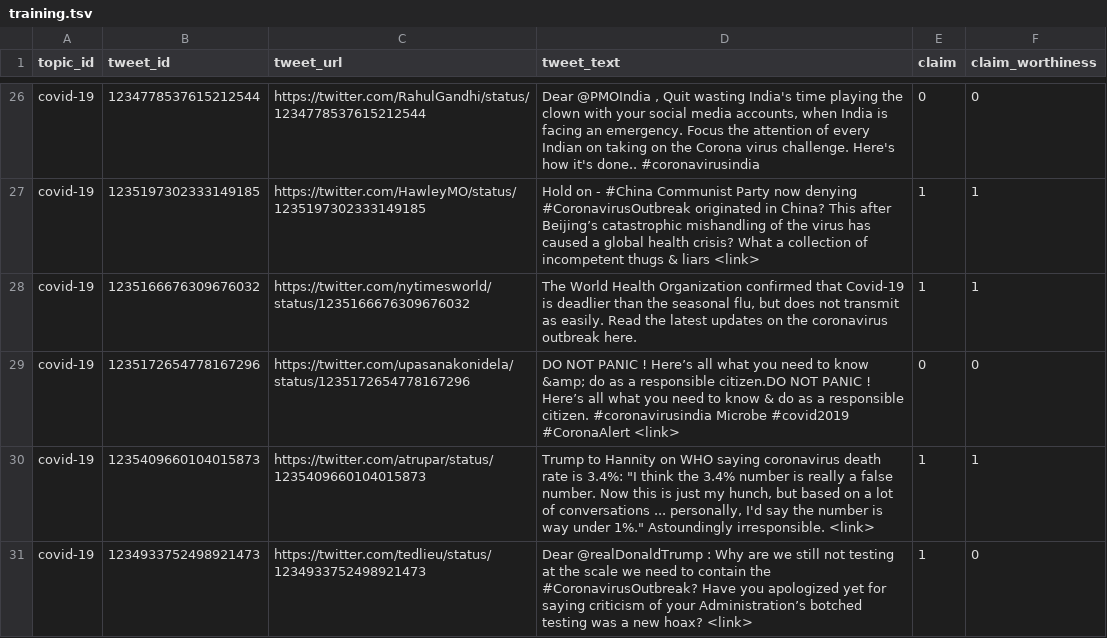
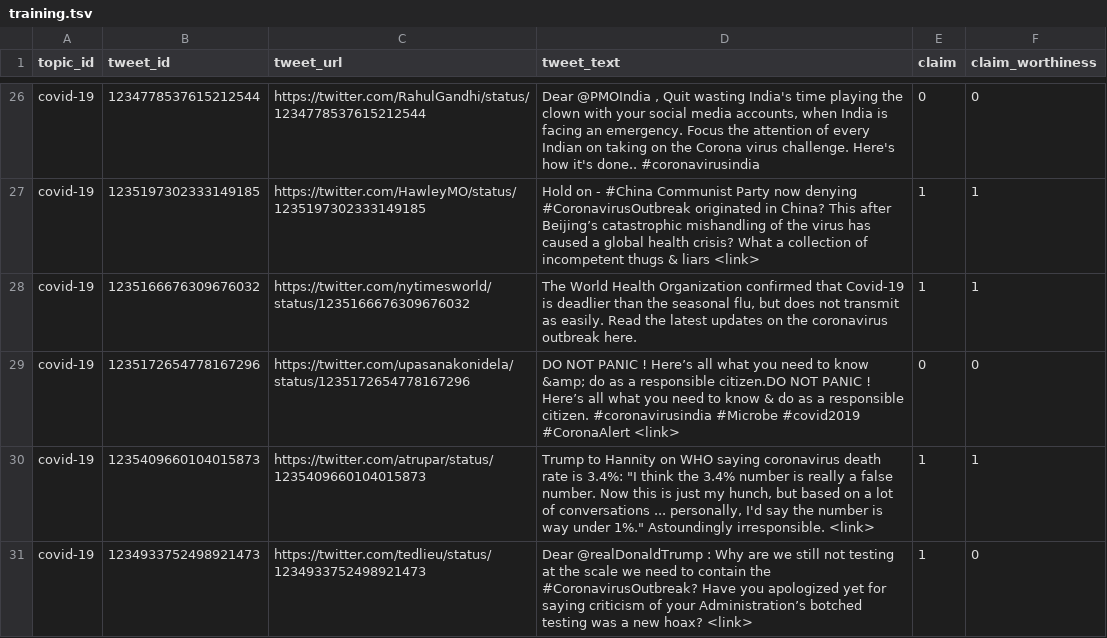
Before and after one commit to sshaar/clef2020-factchecking-task1, a TSV file: data/v1/training.tsv (was data/training.tsv), drawn as a sheet; only a part is shown, gaps mark what is left out.

Commit message:
Update the training and dev datasets

```diff
--- a/data/training.tsv
+++ b/data/v1/training.tsv
@@ -28,3 +28,3 @@ covid-19	1235197302333149185	https://twitter.com/HawleyMO/status/123519730233314
 covid-19	1235166676309676032	https://twitter.com/nytimesworld/status/1235166676309676032	The World Health Organization confirmed that Covid-19 is deadlier than the seasonal flu, but does not transmit as easily. Read the latest updates on the coronavirus outbreak here.	1	1
-covid-19	1235172654778167296	https://twitter.com/upasanakonidela/status/1235172654778167296	DO NOT PANIC !  Here’s all what you need to know &amp; do as a responsible citizen.DO NOT PANIC !  Here’s all what you need to know & do as a responsible citizen.  #coronavirusindia Microbe  #covid2019  #CoronaAlert <link>	0	0
+covid-19	1235172654778167296	https://twitter.com/upasanakonidela/status/1235172654778167296	DO NOT PANIC !  Here’s all what you need to know &amp; do as a responsible citizen.DO NOT PANIC !  Here’s all what you need to know & do as a responsible citizen.  #coronavirusindia #Microbe  #covid2019  #CoronaAlert <link>	0	0
 covid-19	1235409660104015873	https://twitter.com/atrupar/status/1235409660104015873	"Trump to Hannity on WHO saying coronavirus death rate is 3.4%: ""I think the 3.4% number is really a false number. Now this is just my hunch, but based on a lot of conversations ... personally, I'd say the number is way under 1%.""  Astoundingly irresponsible. <link>"	1	1
```
Also changed, not shown: 6 other files.
